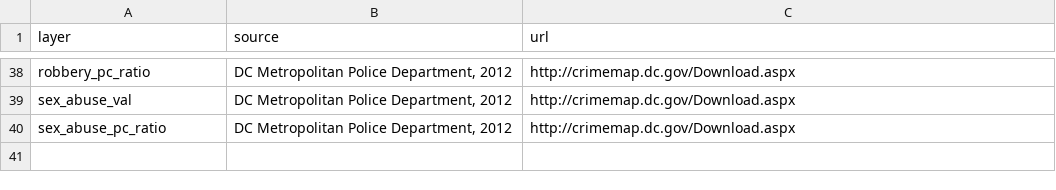
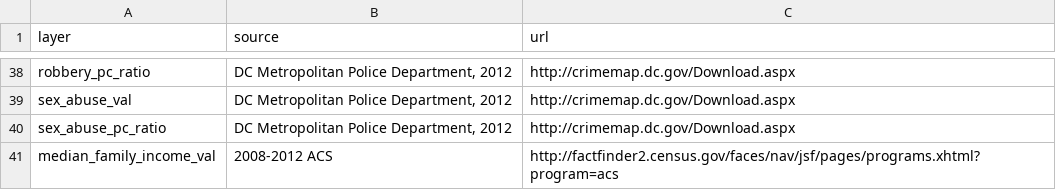
Before and after one commit to DCActionforChildren/dcaction, a CSV file: data/source.csv, drawn as a sheet; only a part is shown, gaps mark what is left out; the diff names each change by its address in the sheet, - before the commit and + after, or states it on an @@ line.

```diff
--- a/data/source.csv
+++ b/data/source.csv
+row 41: median_family_income_val | 2008-2012 ACS | http://factfinder2.census.gov/faces/nav/jsf/pages/programs.xhtml?program=acs
```
Also changed, not shown: data/neighborhoods.csv, 2 other files.
